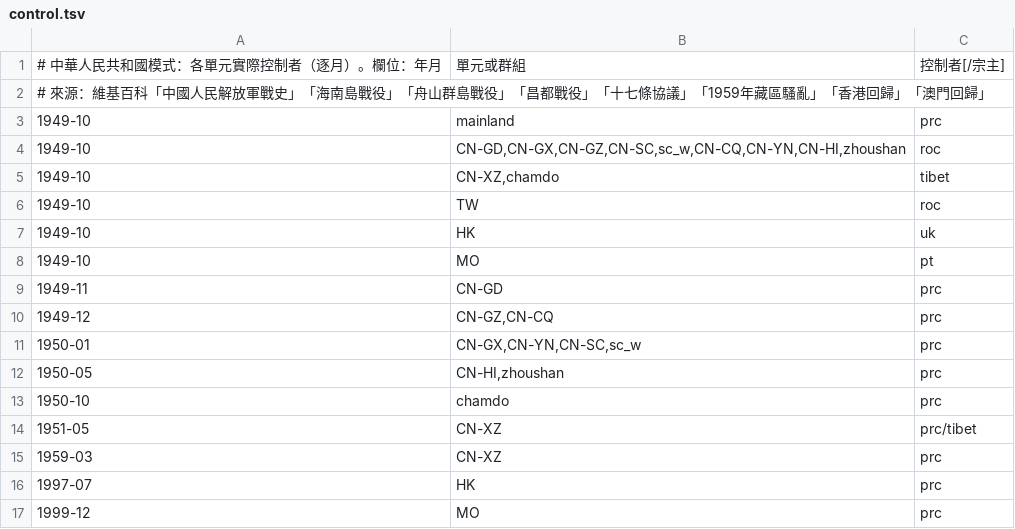
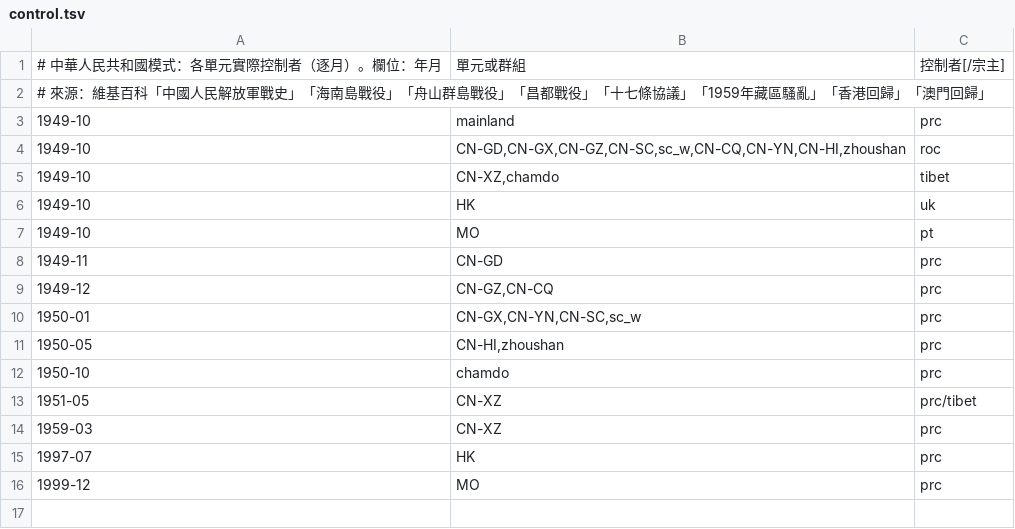
Before and after one commit to ppundsh/world-history-atlas, a TSV file: data-pipeline/prc/control.tsv, drawn as a sheet; the diff names each change by its address in the sheet, - before the commit and + after, or states it on an @@ line.

```diff
--- a/data-pipeline/prc/control.tsv
+++ b/data-pipeline/prc/control.tsv
-row 6: 1949-10 | TW | roc
```
Also changed, not shown: data-pipeline/prc/admin.tsv, data-pipeline/prc/divisions.tsv, 23 other files.
